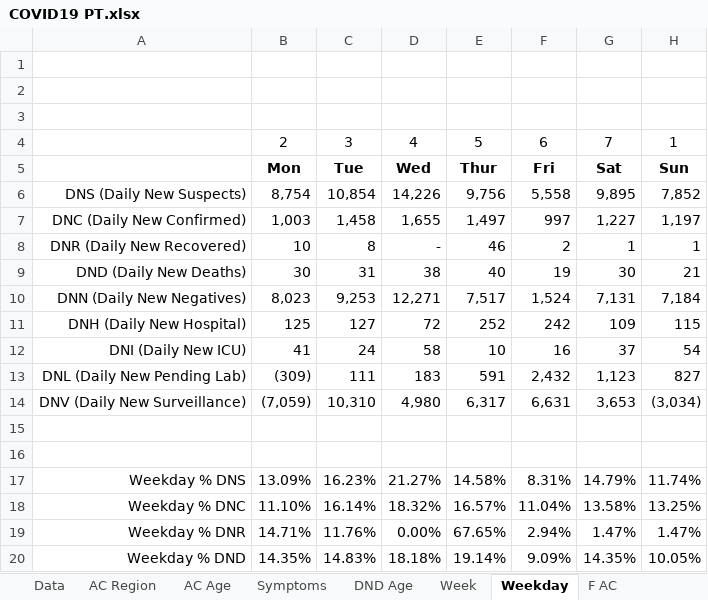
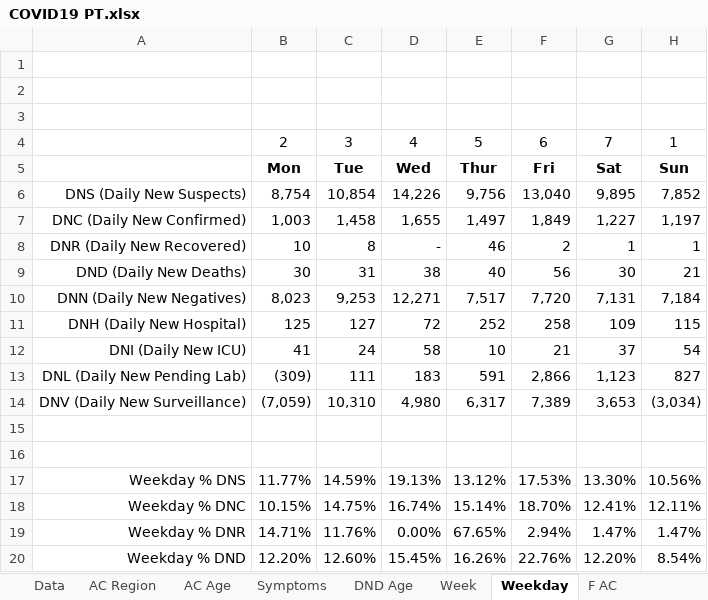
Before and after one commit to miguelalbano/covid19-pt, an Excel workbook: COVID19 PT.xlsx, sheet Weekday, drawn as a sheet; only a part is shown; values as stored, in another font and other column widths than the file's, no borders; conditional formats not drawn; the diff covers the shown part only; the diff names each change by its address in the sheet, - before the commit and + after, or states it on an @@ line.

```diff
--- a/COVID19 PT.xlsx (sheet Weekday)
+++ b/COVID19 PT.xlsx (sheet Weekday)
-F6: 5,558
+F6: 13,040
-F7: 997
+F7: 1,849
-F9: 19
+F9: 56
-F10: 1,524
+F10: 7,720
-F11: 242
+F11: 258
-F12: 16
+F12: 21
-F13: 2,432
+F13: 2,866
-F14: 6,631
+F14: 7,389
-B17: 13.09%
+B17: 11.77%
-C17: 16.23%
+C17: 14.59%
-D17: 21.27%
+D17: 19.13%
-E17: 14.58%
+E17: 13.12%
-F17: 8.31%
+F17: 17.53%
-G17: 14.79%
+G17: 13.30%
-H17: 11.74%
+H17: 10.56%
-B18: 11.10%
+B18: 10.15%
-C18: 16.14%
+C18: 14.75%
-D18: 18.32%
+D18: 16.74%
-E18: 16.57%
+E18: 15.14%
-F18: 11.04%
+F18: 18.70%
-G18: 13.58%
+G18: 12.41%
-H18: 13.25%
+H18: 12.11%
-B20: 14.35%
+B20: 12.20%
-C20: 14.83%
+C20: 12.60%
-D20: 18.18%
+D20: 15.45%
-E20: 19.14%
+E20: 16.26%
-F20: 9.09%
+F20: 22.76%
-G20: 14.35%
+G20: 12.20%
-H20: 10.05%
+H20: 8.54%
```
Also changed, not shown: 35 edited cells elsewhere in this sheet, sheet F DNC, sheet Week, sheet AC Age, sheet Data, sheet DND Age, sheet AC Region, 3 more sheets, other sheet tabs, formulas that keep their value, charts or pictures.
